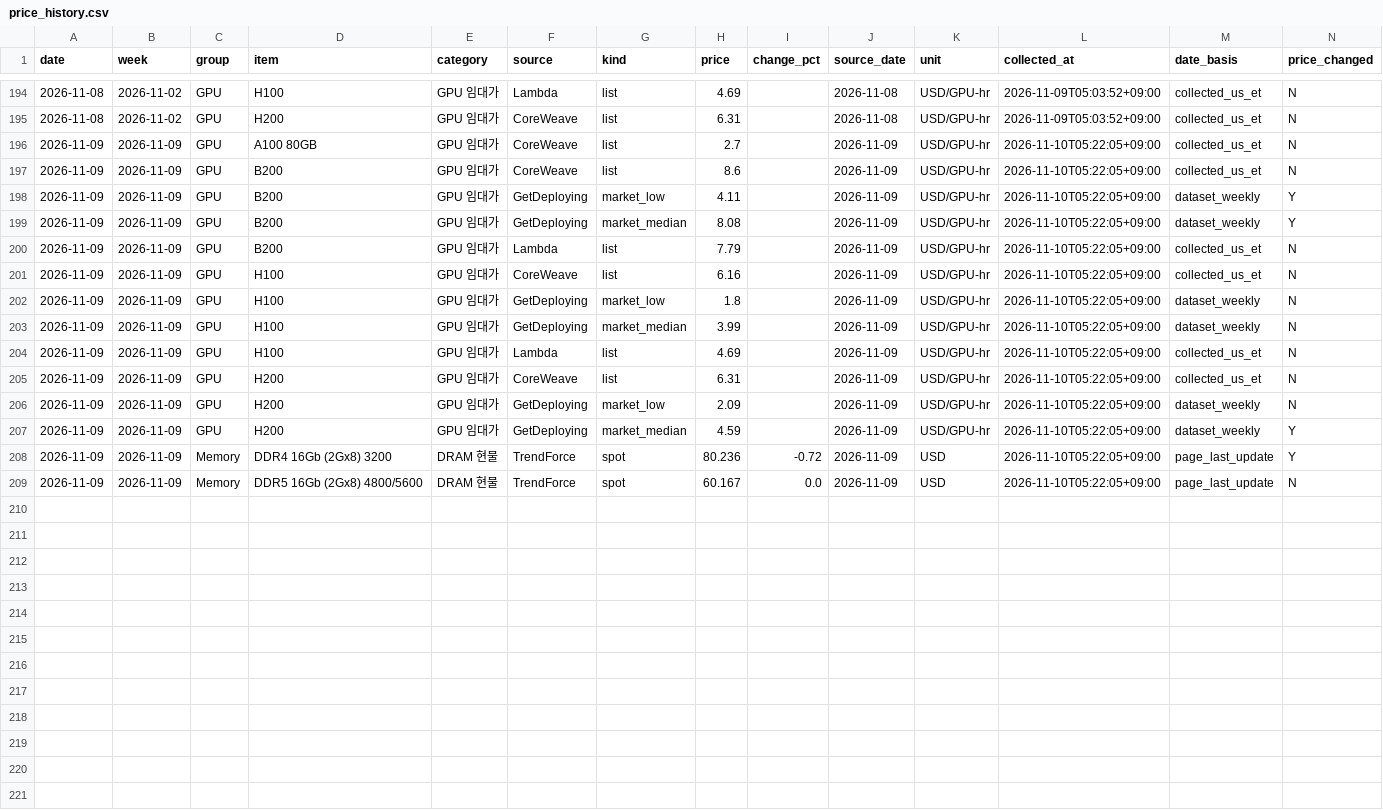
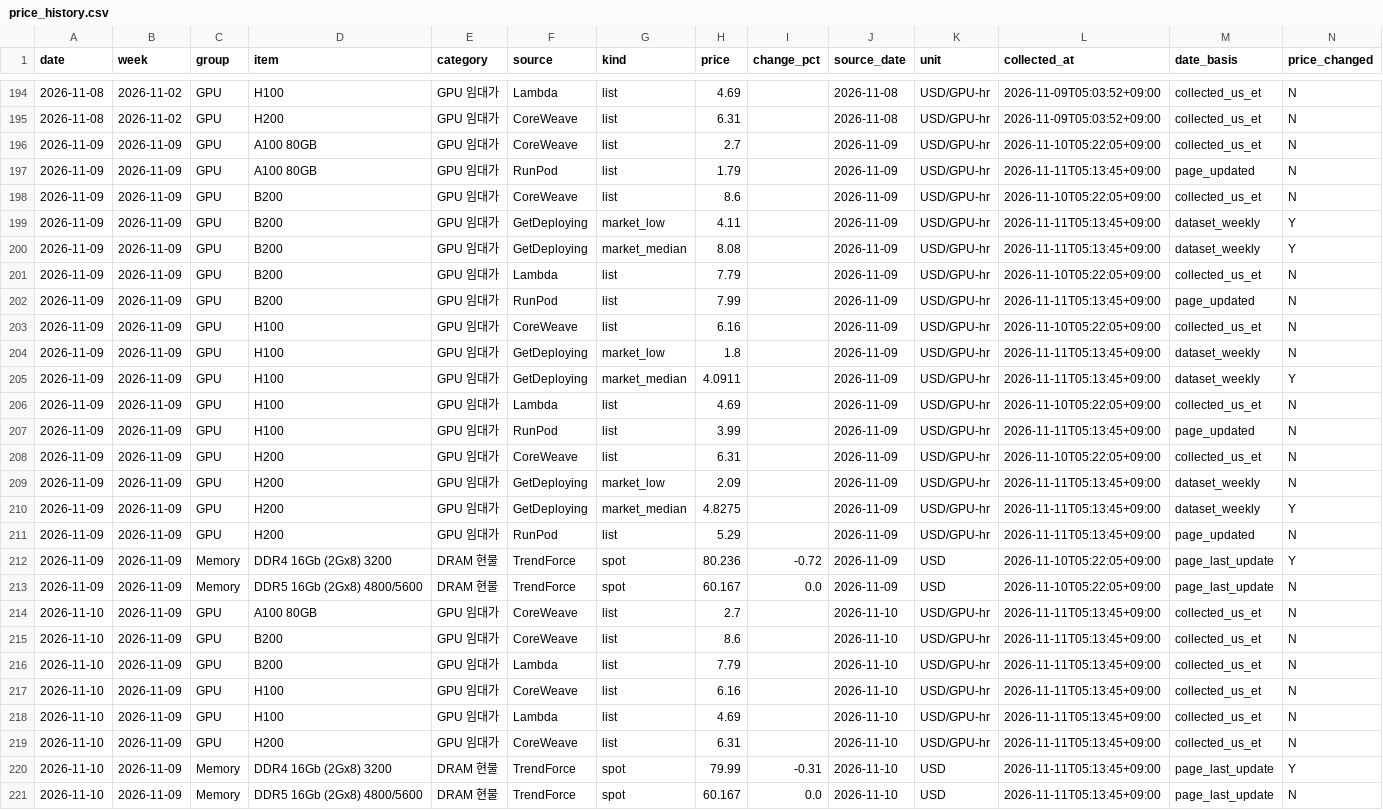
Before and after one commit to jhyang1920-spec/gpu-memory-price-tracker, a CSV file: price_data/price_history.csv, drawn as a sheet; only a part is shown, gaps mark what is left out; the diff covers the shown part only.

```diff
--- a/price_data/price_history.csv
+++ b/price_data/price_history.csv
@@ -196,14 +196,26 @@
 2026-11-09,2026-11-09,GPU,A100 80GB,GPU 임대가,CoreWeave,list,2.7,,2026-11-09,USD/GPU-hr,2026-11-10T05:22:05+09:00,collected_us_et,N
+2026-11-09,2026-11-09,GPU,A100 80GB,GPU 임대가,RunPod,list,1.79,,2026-11-09,USD/GPU-hr,2026-11-11T05:13:45+09:00,page_updated,N
 2026-11-09,2026-11-09,GPU,B200,GPU 임대가,CoreWeave,list,8.6,,2026-11-09,USD/GPU-hr,2026-11-10T05:22:05+09:00,collected_us_et,N
-2026-11-09,2026-11-09,GPU,B200,GPU 임대가,GetDeploying,market_low,4.11,,2026-11-09,USD/GPU-hr,2026-11-10T05:22:05+09:00,dataset_weekly,Y
-2026-11-09,2026-11-09,GPU,B200,GPU 임대가,GetDeploying,market_median,8.08,,2026-11-09,USD/GPU-hr,2026-11-10T05:22:05+09:00,dataset_weekly,Y
+2026-11-09,2026-11-09,GPU,B200,GPU 임대가,GetDeploying,market_low,4.11,,2026-11-09,USD/GPU-hr,2026-11-11T05:13:45+09:00,dataset_weekly,Y
+2026-11-09,2026-11-09,GPU,B200,GPU 임대가,GetDeploying,market_median,8.08,,2026-11-09,USD/GPU-hr,2026-11-11T05:13:45+09:00,dataset_weekly,Y
 2026-11-09,2026-11-09,GPU,B200,GPU 임대가,Lambda,list,7.79,,2026-11-09,USD/GPU-hr,2026-11-10T05:22:05+09:00,collected_us_et,N
+2026-11-09,2026-11-09,GPU,B200,GPU 임대가,RunPod,list,7.99,,2026-11-09,USD/GPU-hr,2026-11-11T05:13:45+09:00,page_updated,N
 2026-11-09,2026-11-09,GPU,H100,GPU 임대가,CoreWeave,list,6.16,,2026-11-09,USD/GPU-hr,2026-11-10T05:22:05+09:00,collected_us_et,N
-2026-11-09,2026-11-09,GPU,H100,GPU 임대가,GetDeploying,market_low,1.8,,2026-11-09,USD/GPU-hr,2026-11-10T05:22:05+09:00,dataset_weekly,N
-2026-11-09,2026-11-09,GPU,H100,GPU 임대가,GetDeploying,market_median,3.99,,2026-11-09,USD/GPU-hr,2026-11-10T05:22:05+09:00,dataset_weekly,N
+2026-11-09,2026-11-09,GPU,H100,GPU 임대가,GetDeploying,market_low,1.8,,2026-11-09,USD/GPU-hr,2026-11-11T05:13:45+09:00,dataset_weekly,N
+2026-11-09,2026-11-09,GPU,H100,GPU 임대가,GetDeploying,market_median,4.0911,,2026-11-09,USD/GPU-hr,2026-11-11T05:13:45+09:00,dataset_weekly,Y
 2026-11-09,2026-11-09,GPU,H100,GPU 임대가,Lambda,list,4.69,,2026-11-09,USD/GPU-hr,2026-11-10T05:22:05+09:00,collected_us_et,N
+2026-11-09,2026-11-09,GPU,H100,GPU 임대가,RunPod,list,3.99,,2026-11-09,USD/GPU-hr,2026-11-11T05:13:45+09:00,page_updated,N
 2026-11-09,2026-11-09,GPU,H200,GPU 임대가,CoreWeave,list,6.31,,2026-11-09,USD/GPU-hr,2026-11-10T05:22:05+09:00,collected_us_et,N
-2026-11-09,2026-11-09,GPU,H200,GPU 임대가,GetDeploying,market_low,2.09,,2026-11-09,USD/GPU-hr,2026-11-10T05:22:05+09:00,dataset_weekly,N
-2026-11-09,2026-11-09,GPU,H200,GPU 임대가,GetDeploying,market_median,4.59,,2026-11-09,USD/GPU-hr,2026-11-10T05:22:05+09:00,dataset_weekly,Y
+2026-11-09,2026-11-09,GPU,H200,GPU 임대가,GetDeploying,market_low,2.09,,2026-11-09,USD/GPU-hr,2026-11-11T05:13:45+09:00,dataset_weekly,N
+2026-11-09,2026-11-09,GPU,H200,GPU 임대가,GetDeploying,market_median,4.8275,,2026-11-09,USD/GPU-hr,2026-11-11T05:13:45+09:00,dataset_weekly,Y
+2026-11-09,2026-11-09,GPU,H200,GPU 임대가,RunPod,list,5.29,,2026-11-09,USD/GPU-hr,2026-11-11T05:13:45+09:00,page_updated,N
 2026-11-09,2026-11-09,Memory,DDR4 16Gb (2Gx8) 3200,DRAM 현물,TrendForce,spot,80.236,-0.72,2026-11-09,USD,2026-11-10T05:22:05+09:00,page_last_update,Y
 2026-11-09,2026-11-09,Memory,DDR5 16Gb (2Gx8) 4800/5600,DRAM 현물,TrendForce,spot,60.167,0.0,2026-11-09,USD,2026-11-10T05:22:05+09:00,page_last_update,N
+2026-11-10,2026-11-09,GPU,A100 80GB,GPU 임대가,CoreWeave,list,2.7,,2026-11-10,USD/GPU-hr,2026-11-11T05:13:45+09:00,collected_us_et,N
+2026-11-10,2026-11-09,GPU,B200,GPU 임대가,CoreWeave,list,8.6,,2026-11-10,USD/GPU-hr,2026-11-11T05:13:45+09:00,collected_us_et,N
+2026-11-10,2026-11-09,GPU,B200,GPU 임대가,Lambda,list,7.79,,2026-11-10,USD/GPU-hr,2026-11-11T05:13:45+09:00,collected_us_et,N
+2026-11-10,2026-11-09,GPU,H100,GPU 임대가,CoreWeave,list,6.16,,2026-11-10,USD/GPU-hr,2026-11-11T05:13:45+09:00,collected_us_et,N
+2026-11-10,2026-11-09,GPU,H100,GPU 임대가,Lambda,list,4.69,,2026-11-10,USD/GPU-hr,2026-11-11T05:13:45+09:00,collected_us_et,N
+2026-11-10,2026-11-09,GPU,H200,GPU 임대가,CoreWeave,list,6.31,,2026-11-10,USD/GPU-hr,2026-11-11T05:13:45+09:00,collected_us_et,N
+2026-11-10,2026-11-09,Memory,DDR4 16Gb (2Gx8) 3200,DRAM 현물,TrendForce,spot,79.99,-0.31,2026-11-10,USD,2026-11-11T05:13:45+09:00,page_last_update,Y
+2026-11-10,2026-11-09,Memory,DDR5 16Gb (2Gx8) 4800/5600,DRAM 현물,TrendForce,spot,60.167,0.0,2026-11-10,USD,2026-11-11T05:13:45+09:00,page_last_update,N
```
Also changed, not shown: 21 edited cells elsewhere in this file, 3 other files.
